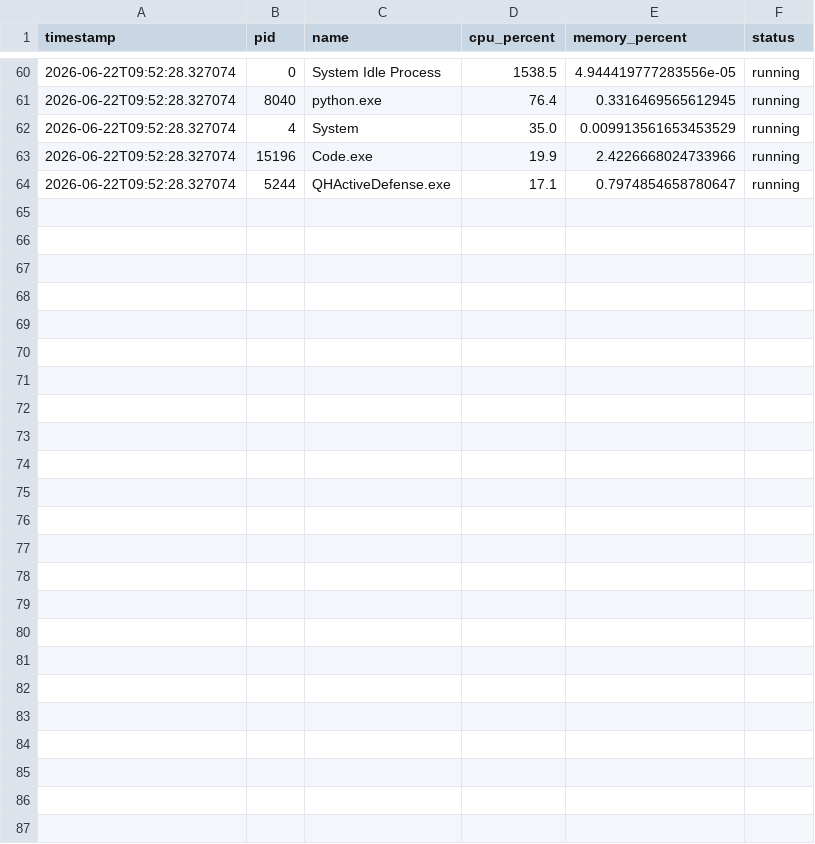
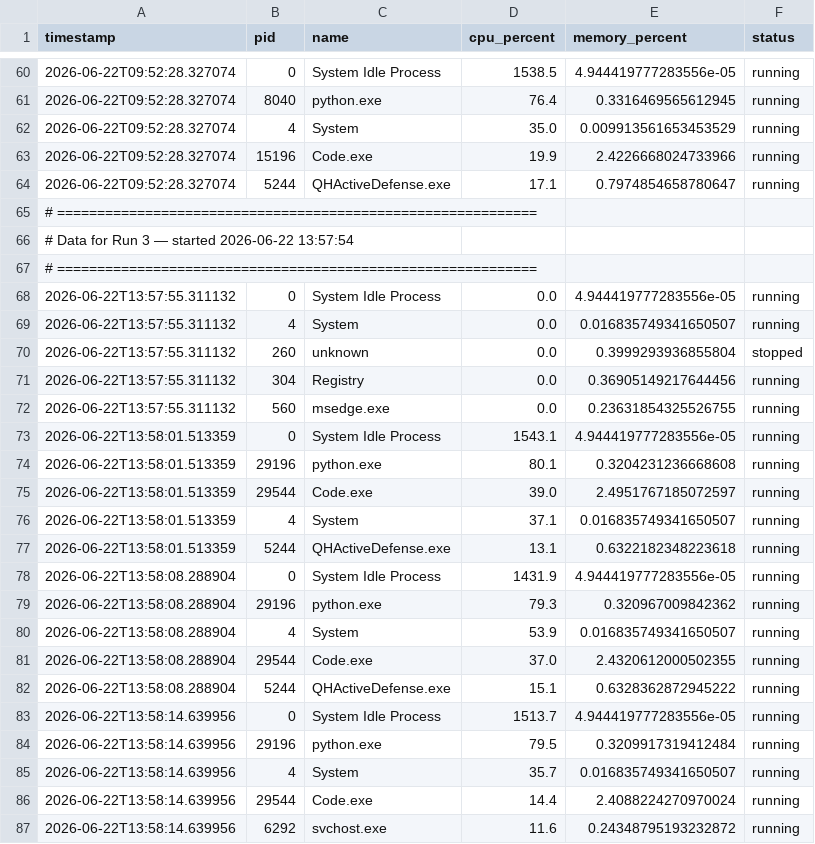
Before and after one commit to Aranya-dev-07/AI-cyber-security-and-system-health-monitor-v0.4, a CSV file: system_processes.csv, drawn as a sheet; only a part is shown, gaps mark what is left out; the diff names each change by its address in the sheet, - before the commit and + after, or states it on an @@ line.

```diff
--- a/system_processes.csv
+++ b/system_processes.csv
+row 65: # ============================================================
+row 66: # Data for Run 3 — started 2026-06-22 13:57:54
+row 67: # ============================================================
+row 68: 2026-06-22T13:57:55.311132 | 0 | System Idle Process | 0.0 | 4.944419777283556e-05 | running
+row 69: 2026-06-22T13:57:55.311132 | 4 | System | 0.0 | 0.016835749341650507 | running
+row 70: 2026-06-22T13:57:55.311132 | 260 | unknown | 0.0 | 0.3999293936855804 | stopped
+row 71: 2026-06-22T13:57:55.311132 | 304 | Registry | 0.0 | 0.36905149217644456 | running
+row 72: 2026-06-22T13:57:55.311132 | 560 | msedge.exe | 0.0 | 0.23631854325526755 | running
+row 73: 2026-06-22T13:58:01.513359 | 0 | System Idle Process | 1543.1 | 4.944419777283556e-05 | running
+row 74: 2026-06-22T13:58:01.513359 | 29196 | python.exe | 80.1 | 0.3204231236668608 | running
+row 75: 2026-06-22T13:58:01.513359 | 29544 | Code.exe | 39.0 | 2.4951767185072597 | running
+row 76: 2026-06-22T13:58:01.513359 | 4 | System | 37.1 | 0.016835749341650507 | running
+row 77: 2026-06-22T13:58:01.513359 | 5244 | QHActiveDefense.exe | 13.1 | 0.6322182348223618 | running
+row 78: 2026-06-22T13:58:08.288904 | 0 | System Idle Process | 1431.9 | 4.944419777283556e-05 | running
+row 79: 2026-06-22T13:58:08.288904 | 29196 | python.exe | 79.3 | 0.320967009842362 | running
+row 80: 2026-06-22T13:58:08.288904 | 4 | System | 53.9 | 0.016835749341650507 | running
+row 81: 2026-06-22T13:58:08.288904 | 29544 | Code.exe | 37.0 | 2.4320612000502355 | running
+row 82: 2026-06-22T13:58:08.288904 | 5244 | QHActiveDefense.exe | 15.1 | 0.6328362872945222 | running
+row 83: 2026-06-22T13:58:14.639956 | 0 | System Idle Process | 1513.7 | 4.944419777283556e-05 | running
+row 84: 2026-06-22T13:58:14.639956 | 29196 | python.exe | 79.5 | 0.3209917319412484 | running
+row 85: 2026-06-22T13:58:14.639956 | 4 | System | 35.7 | 0.016835749341650507 | running
+row 86: 2026-06-22T13:58:14.639956 | 29544 | Code.exe | 14.4 | 2.4088224270970024 | running
+row 87: 2026-06-22T13:58:14.639956 | 6292 | svchost.exe | 11.6 | 0.24348795193232872 | running
```
Also changed, not shown: system_metrics.csv, system_report.csv, 2 other files.
